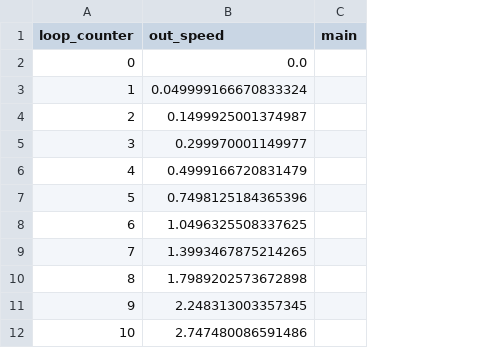
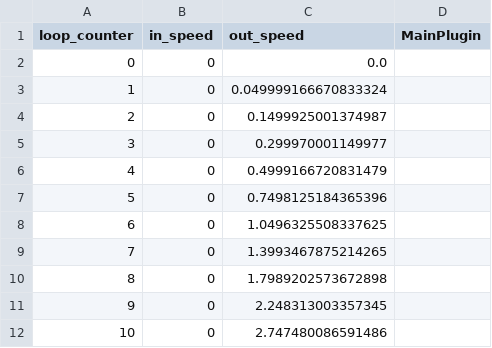
Before and after one commit to matsbohlinsson/prototyping, a CSV file: examples/plugins/v6/csv/MainPlugin.csv, drawn as a sheet; only a part is shown; removed rows and columns are numbered as before the commit, all else as after; the diff names each change by its address in the sheet, - before the commit and + after, or states it on an @@ line.

```diff
--- a/examples/plugins/v6/csv/MainPlugin.csv
+++ b/examples/plugins/v6/csv/MainPlugin.csv
+column B (in_speed), rows 2-12: all 0
-column C (main), empty
+column D (MainPlugin), empty
```
Also changed, not shown: 1 other file.
